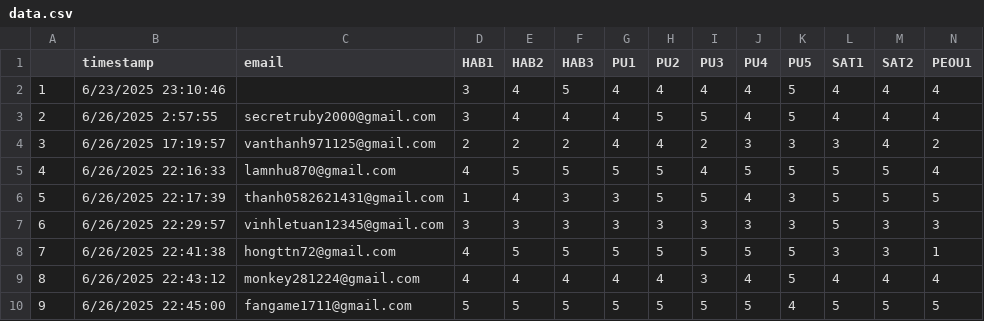
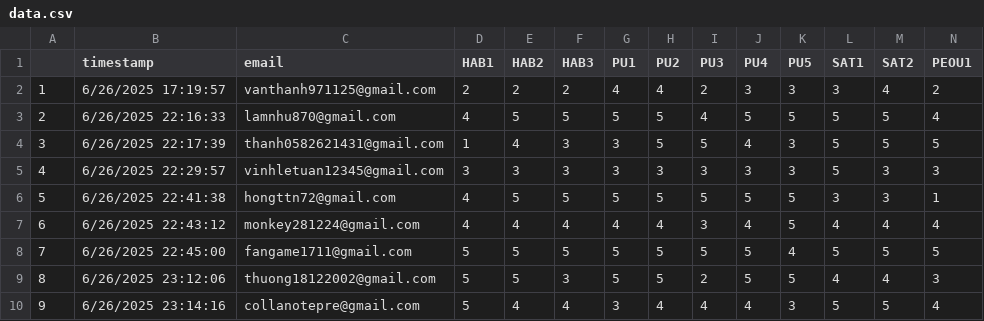
Before and after one commit to rudyhuynh/ecm-pls, a CSV file: output/data.csv, drawn as a sheet; only a part is shown; the shorter side is filled out with more unchanged rows; removed rows and columns are numbered as before the commit, all else as after; rows hold the shown columns only; the diff names each change by its address in the sheet, - before the commit and + after, or states it on an @@ line.

```diff
--- a/output/data.csv
+++ b/output/data.csv
-row 2: 1 | 6/23/2025 23:10:46 |  | 3 | 4 | 5 | 4 | 4 | 4 | 4 | 5 | 4 | 4 | 4
-row 3: 2 | 6/26/2025 2:57:55 | secretruby2000@gmail.com | 3 | 4 | 4 | 4 | 5 | 5 | 4 | 5 | 4 | 4 | 4
@@ column A renumbered from row 2 down @@
```
Also changed, not shown: 1 other file.
